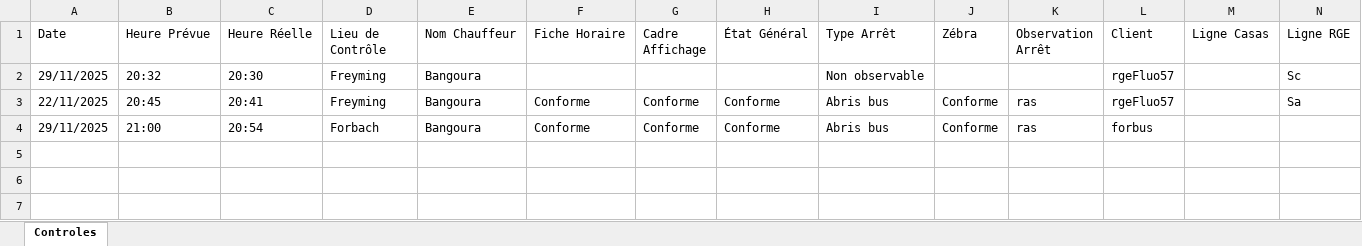
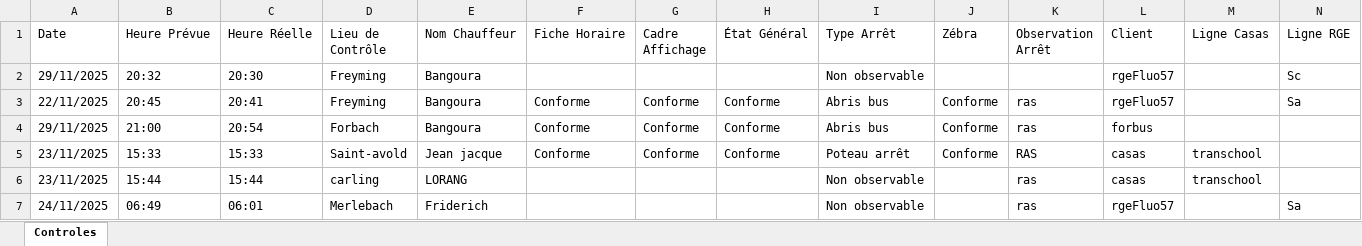
Before and after one commit to ptijjo/controle_bdd, an Excel workbook: controle/controle.xlsx, sheet Controles, drawn as a sheet; only a part is shown; values as stored, in another font and other column widths than the file's, no borders; rows hold the shown columns only; the diff names each change by its address in the sheet, - before the commit and + after, or states it on an @@ line.

```diff
--- a/controle/controle.xlsx (sheet Controles)
+++ b/controle/controle.xlsx (sheet Controles)
+row 5: 23/11/2025 | 15:33 | 15:33 | Saint-avold | Jean jacque | Conforme | Conforme | Conforme | Poteau arrêt | Conforme | RAS | casas | transchool
+row 6: 23/11/2025 | 15:44 | 15:44 | carling | LORANG |  |  |  | Non observable |  | ras | casas | transchool
+row 7: 24/11/2025 | 06:49 | 06:01 | Merlebach | Friderich |  |  |  | Non observable |  | ras | rgeFluo57 |  | Sa
```
Also changed, not shown: 4 other files.
